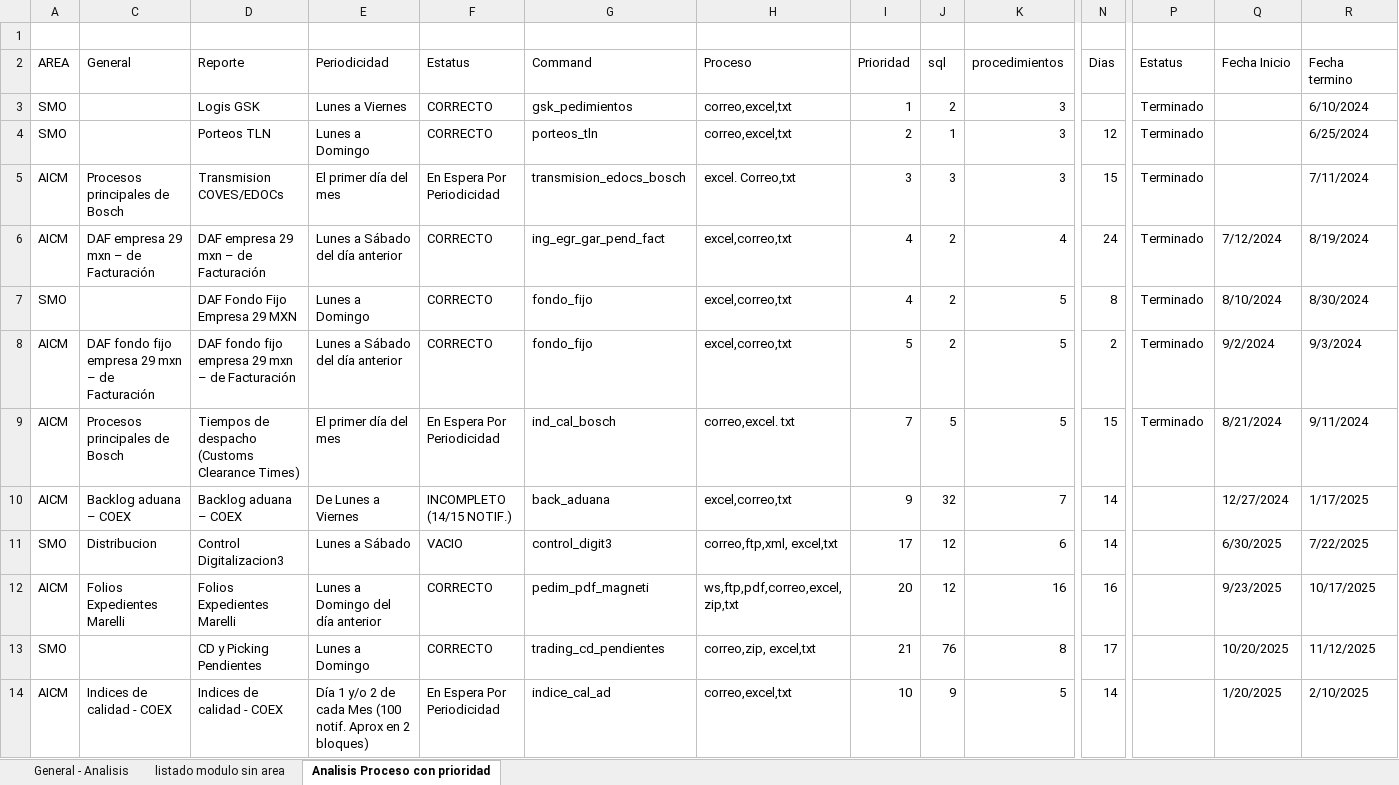
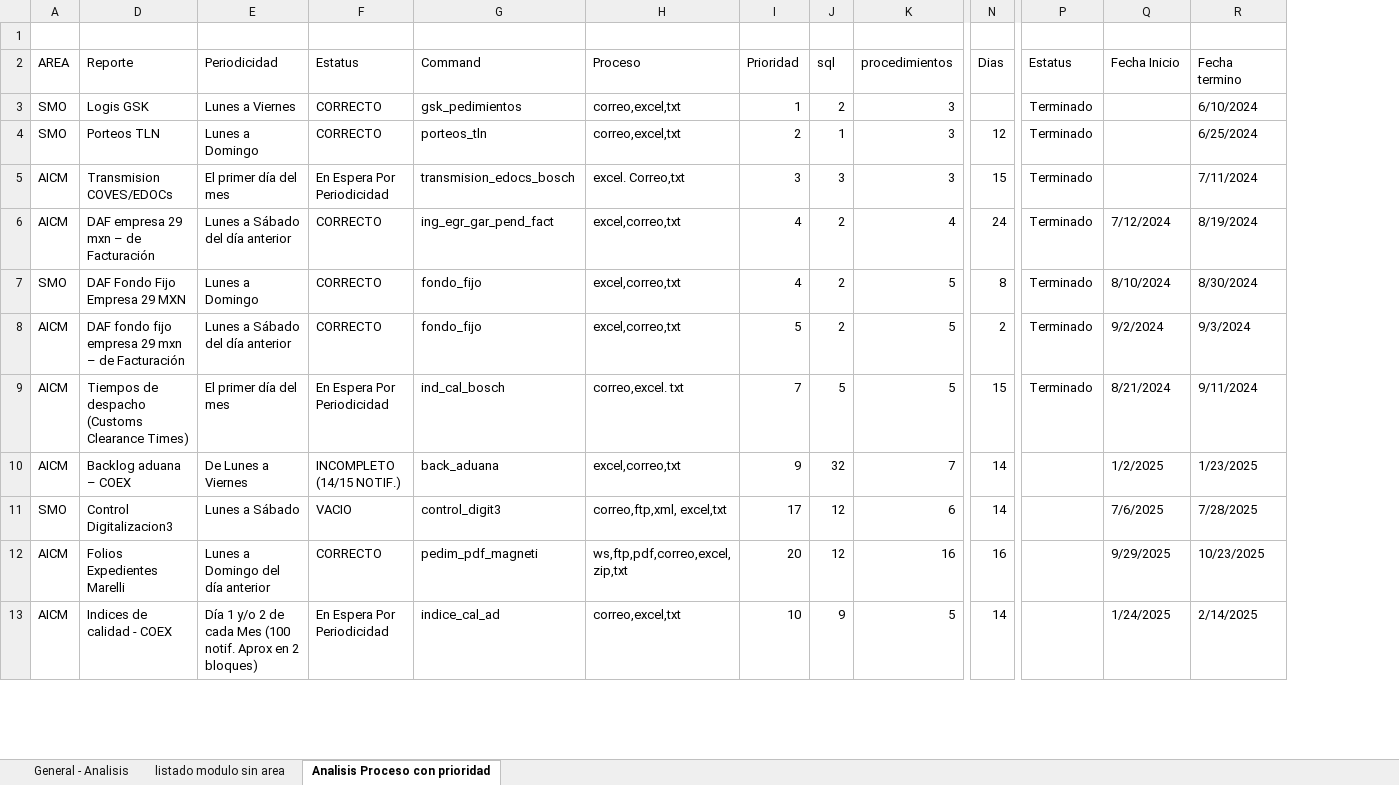
Before and after one commit to EnrikeMendez/migracion_spooler, an Excel workbook: 00-Documentacion/Listado de reportes totales-TI.xlsx, sheet Analisis Proceso con prioridad, drawn as a sheet; only a part is shown, gaps mark what is left out; values as stored, in another font and other column widths than the file's, no cell formats; removed rows and columns are numbered as before the commit, all else as after; rows hold the shown columns only; the diff covers the shown part only; the diff names each change by its address in the sheet, - before the commit and + after, or states it on an @@ line.

Commit message:
Actualizar plan de trabajo (ajustar fechas)
bosch_pedimento2_xls
Configuración  de cuentas
Generación (archivo, correo )

```diff
--- a/00-Documentacion/Listado de reportes totales-TI.xlsx (sheet Analisis Proceso con prioridad)
+++ b/00-Documentacion/Listado de reportes totales-TI.xlsx (sheet Analisis Proceso con prioridad)
@@ column C hidden, rows 2-12: General |  |  | Procesos principales de Bosch | DAF empresa 29 mxn – de Facturación |  | DAF fondo fijo empresa 29 mxn – de Facturación | Procesos principales de Bosch | Backlog aduana – COEX | Distribucion | Folios Expedientes Marelli; row 14: Indices de calidad - COEX @@
-Q10: 12/27/2024
+Q10: 1/2/2025
-R10: 1/17/2025
+R10: 1/23/2025
-Q11: 6/30/2025
+Q11: 7/6/2025
-R11: 7/22/2025
+R11: 7/28/2025
-Q12: 9/23/2025
+Q12: 9/29/2025
-R12: 10/17/2025
+R12: 10/23/2025
-row 13: SMO |  | CD y Picking Pendientes | Lunes a Domingo | CORRECTO | trading_cd_pendientes | correo,zip, excel,txt | 21 | 76 | 8 | 17 |  | 10/20/2025 | 11/12/2025
-Q13: 1/20/2025
+Q13: 1/24/2025
-R13: 2/10/2025
+R13: 2/14/2025
```
Also changed, not shown: 3 added rows, 1 removed row and 32 edited cells elsewhere in this sheet, cell formats, hidden cells, 9 other files.
